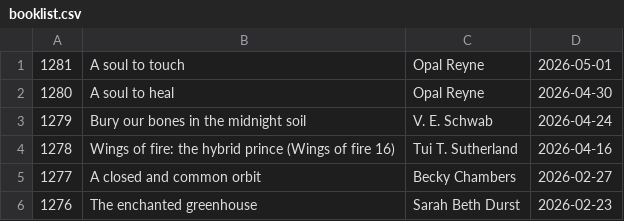
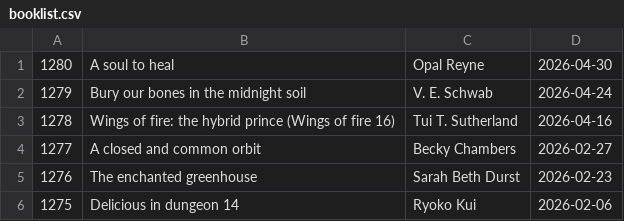
Before and after one commit to talopine/Gloomy-Octopus-Blog, a CSV file: content/pages/booklist/booklist.csv, drawn as a sheet; only a part is shown; the shorter side is filled out with more unchanged rows.

Commit message:
Revert "Update booklist.csv"
This reverts commit 66210178c26542400ce37ba2cece15b4ea15b51a.

```diff
--- a/content/pages/booklist/booklist.csv
+++ b/content/pages/booklist/booklist.csv
@@ -1,2 +1 @@
-1281,A soul to touch,Opal Reyne,2026-05-01
 1280,A soul to heal,Opal Reyne,2026-04-30
```
